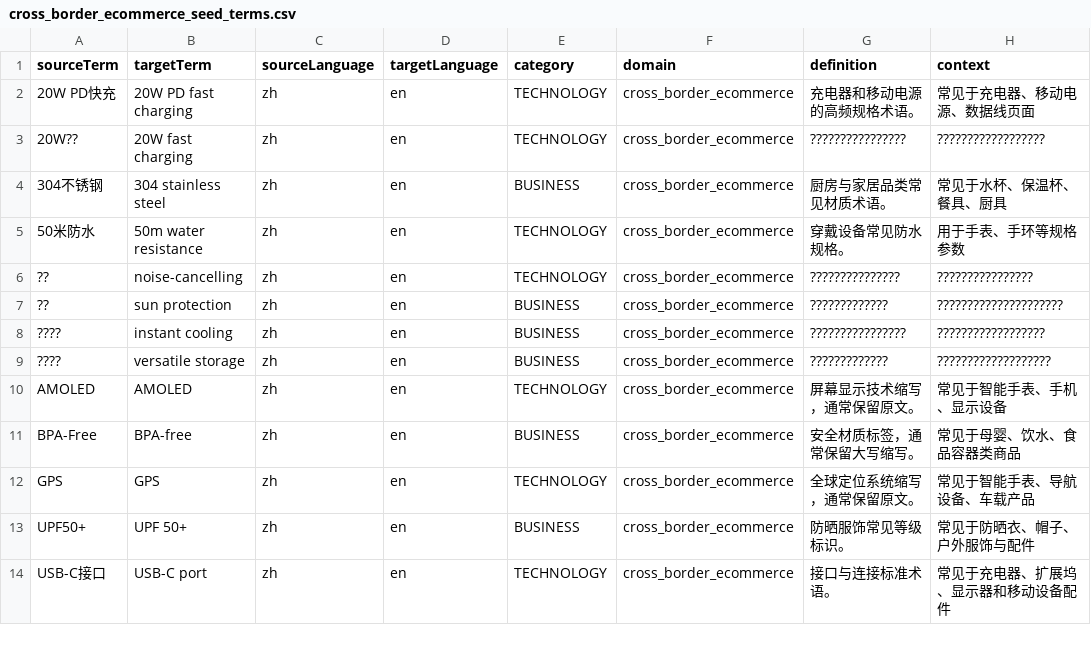
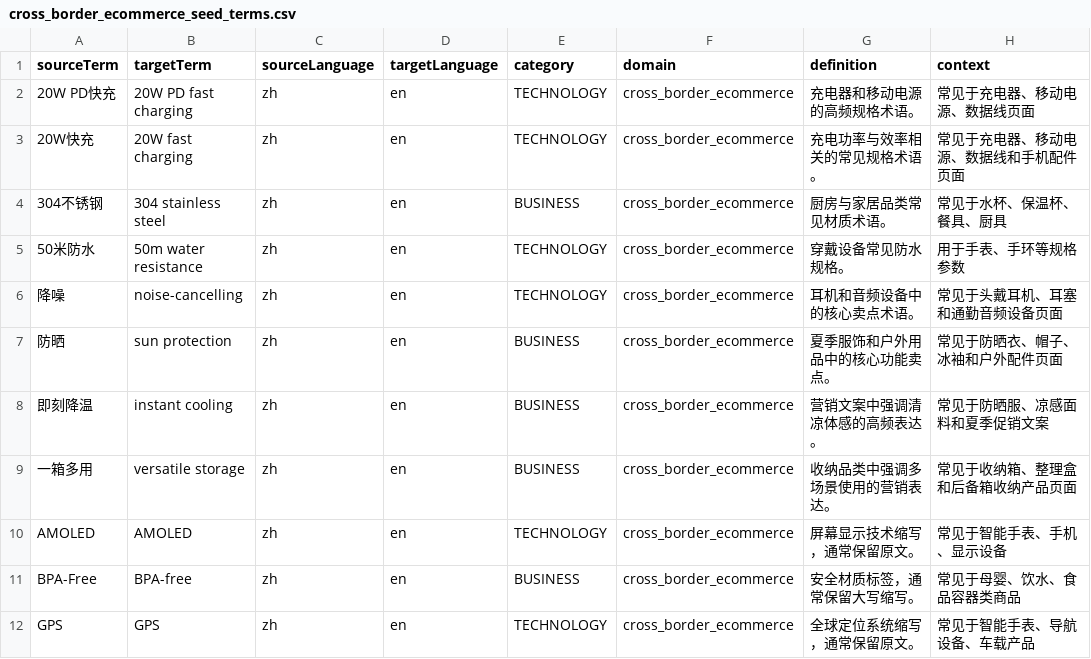
Before and after one commit to wanzni/ai-agent-translation, a CSV file: eval/glossary/cross_border_ecommerce_seed_terms.csv, drawn as a sheet; only a part is shown; the shorter side is filled out with more unchanged rows; the diff names each change by its address in the sheet, - before the commit and + after, or states it on an @@ line.

Commit message:
清理 cross_border_ecommerce_seed_terms.csv 中残留的损坏术语与说明字段，将 20W??/??/???? 等脏源词重建为 20W快充/降噪/防晒/即刻降温/一箱多用，并补齐对应 definition/context 的正常中文描述；同时确认主场景样本 title.jsonl、description.jsonl、marketing_copy.jsonl 已无 ?? 残留，可继续用于后续评测。

```diff
--- a/eval/glossary/cross_border_ecommerce_seed_terms.csv
+++ b/eval/glossary/cross_border_ecommerce_seed_terms.csv
-A3 (sourceTerm): 20W??
+A3 (sourceTerm): 20W快充
-G3 (definition): ????????????????
+G3 (definition): 充电功率与效率相关的常见规格术语。
-H3 (context): ??????????????????
+H3 (context): 常见于充电器、移动电源、数据线和手机配件页面
-A6 (sourceTerm): ??
+A6 (sourceTerm): 降噪
-G6 (definition): ???????????????
+G6 (definition): 耳机和音频设备中的核心卖点术语。
-H6 (context): ????????????????
+H6 (context): 常见于头戴耳机、耳塞和通勤音频设备页面
-A7 (sourceTerm): ??
+A7 (sourceTerm): 防晒
-G7 (definition): ?????????????
+G7 (definition): 夏季服饰和户外用品中的核心功能卖点。
-H7 (context): ?????????????????????
+H7 (context): 常见于防晒衣、帽子、冰袖和户外配件页面
-A8 (sourceTerm): ????
+A8 (sourceTerm): 即刻降温
-G8 (definition): ????????????????
+G8 (definition): 营销文案中强调清凉体感的高频表达。
-H8 (context): ??????????????????
+H8 (context): 常见于防晒服、凉感面料和夏季促销文案
-A9 (sourceTerm): ????
+A9 (sourceTerm): 一箱多用
-G9 (definition): ?????????????
+G9 (definition): 收纳品类中强调多场景使用的营销表达。
-H9 (context): ???????????????????
+H9 (context): 常见于收纳箱、整理盒和后备箱收纳产品页面
```
